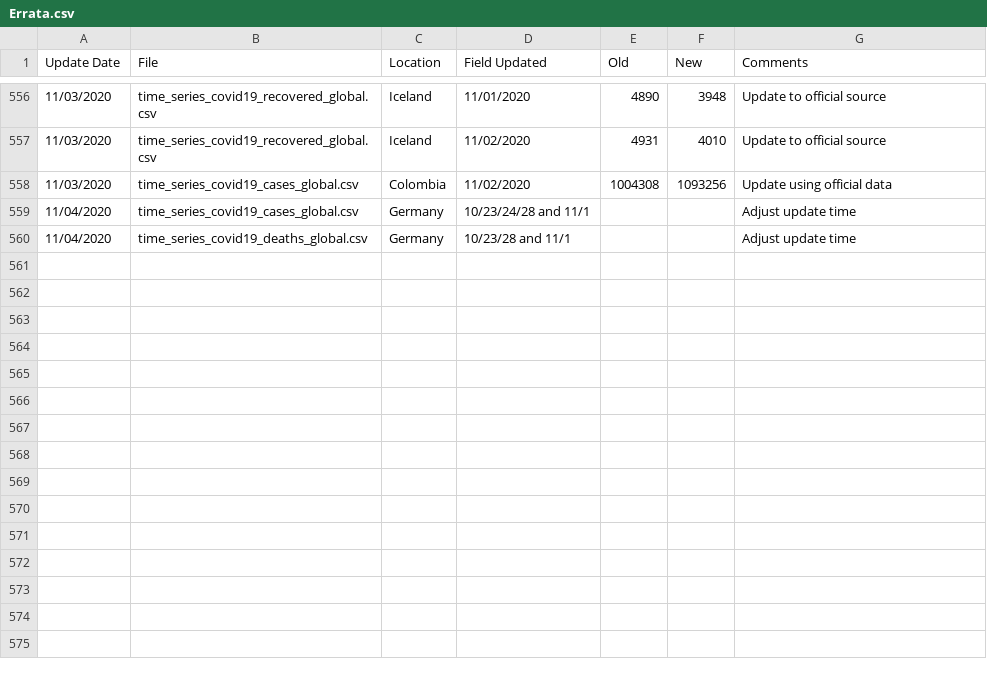
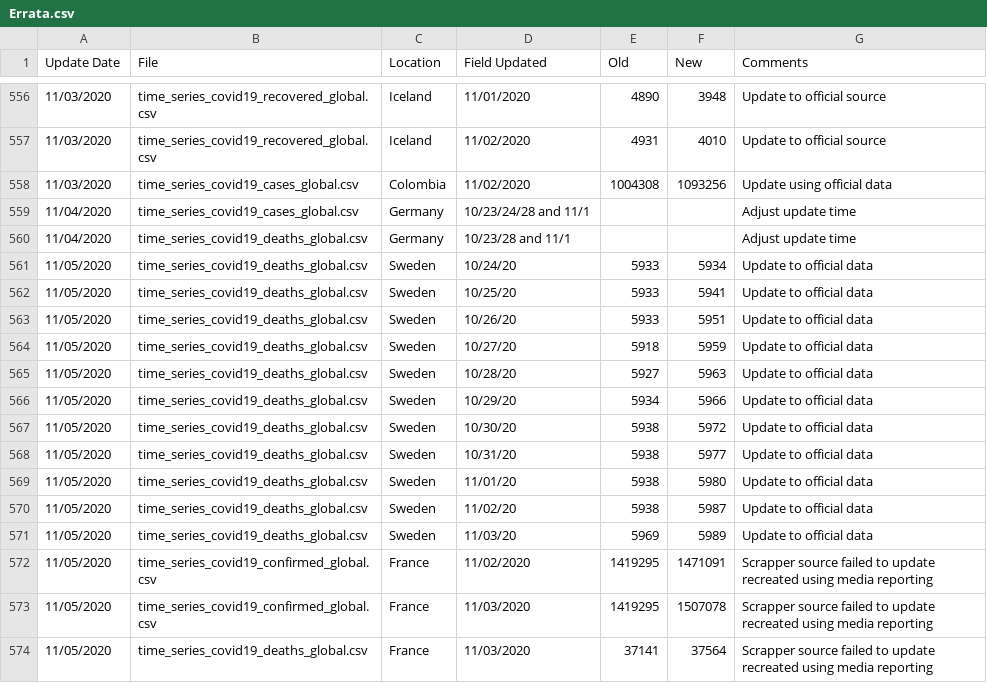
Before and after one commit to almenal/covid-r-plots, a CSV file: rawdata/Errata.csv, drawn as a sheet; only a part is shown, gaps mark what is left out; the diff names each change by its address in the sheet, - before the commit and + after, or states it on an @@ line.

Commit message:
Rutinary raw data update

```diff
--- a/rawdata/Errata.csv
+++ b/rawdata/Errata.csv
+row 561: 11/05/2020 | time_series_covid19_deaths_global.csv | Sweden | 10/24/20 | 5933 | 5934 | Update to official data
+row 562: 11/05/2020 | time_series_covid19_deaths_global.csv | Sweden | 10/25/20 | 5933 | 5941 | Update to official data
+row 563: 11/05/2020 | time_series_covid19_deaths_global.csv | Sweden | 10/26/20 | 5933 | 5951 | Update to official data
+row 564: 11/05/2020 | time_series_covid19_deaths_global.csv | Sweden | 10/27/20 | 5918 | 5959 | Update to official data
+row 565: 11/05/2020 | time_series_covid19_deaths_global.csv | Sweden | 10/28/20 | 5927 | 5963 | Update to official data
+row 566: 11/05/2020 | time_series_covid19_deaths_global.csv | Sweden | 10/29/20 | 5934 | 5966 | Update to official data
+row 567: 11/05/2020 | time_series_covid19_deaths_global.csv | Sweden | 10/30/20 | 5938 | 5972 | Update to official data
+row 568: 11/05/2020 | time_series_covid19_deaths_global.csv | Sweden | 10/31/20 | 5938 | 5977 | Update to official data
+row 569: 11/05/2020 | time_series_covid19_deaths_global.csv | Sweden | 11/01/20 | 5938 | 5980 | Update to official data
+row 570: 11/05/2020 | time_series_covid19_deaths_global.csv | Sweden | 11/02/20 | 5938 | 5987 | Update to official data
+row 571: 11/05/2020 | time_series_covid19_deaths_global.csv | Sweden | 11/03/20 | 5969 | 5989 | Update to official data
+row 572: 11/05/2020 | time_series_covid19_confirmed_global.csv | France | 11/02/2020 | 1419295 | 1471091 | Scrapper source failed to update recreated using media reporting
+row 573: 11/05/2020 | time_series_covid19_confirmed_global.csv | France | 11/03/2020 | 1419295 | 1507078 | Scrapper source failed to update recreated using media reporting
+row 574: 11/05/2020 | time_series_covid19_deaths_global.csv | France | 11/03/2020 | 37141 | 37564 | Scrapper source failed to update recreated using media reporting
```
Also changed, not shown: csv-data/covid-cases-timenorm-small.csv, rawdata/time_series_covid19_confirmed_global.csv, 12 other files.
